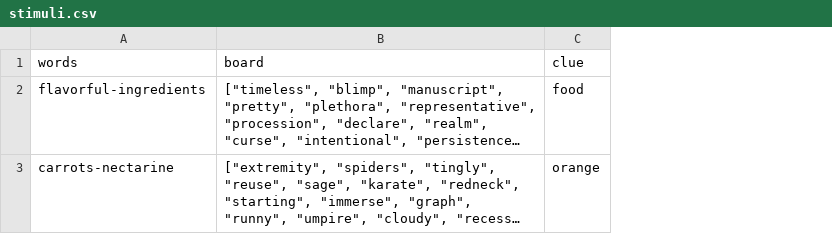
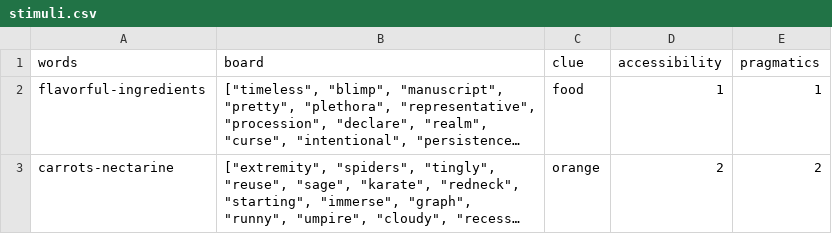
Before and after one commit to thelexiconlab/value-probability-study, a CSV file: experiment_code/stimuli.csv, drawn as a sheet; long unchanged cells end in …; the diff names each change by its address in the sheet, - before the commit and + after, or states it on an @@ line.

Commit message:
added better data collection and improved formatting

```diff
--- a/experiment_code/stimuli.csv
+++ b/experiment_code/stimuli.csv
+column D (accessibility), rows 2-3: 1 | 2
+column E (pragmatics), rows 2-3: 1 | 2
```
Also changed, not shown: 5 other files.
